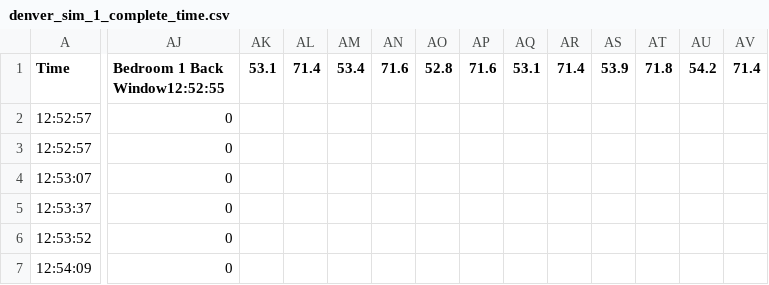
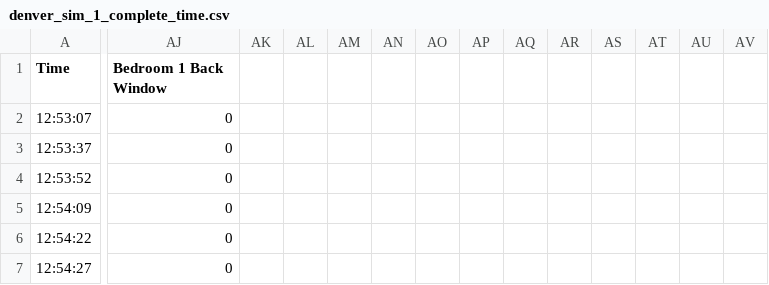
Before and after one commit to nia-00/UCF_REU_SmartHome_2021, a CSV file: Data/Simulation_Data/Interpolated_Combined_LowestTime/Denver/denver_sim_1_complete_time.csv, drawn as a sheet; only a part is shown, gaps mark what is left out; the shorter side is filled out with more unchanged rows; rows hold the shown columns only; the diff covers the shown part only; the diff names each change by its address in the sheet, - before the commit and + after, or states it on an @@ line.

Commit message:
Update denver_sim_1_complete_time.csv

```diff
--- a/Data/Simulation_Data/Interpolated_Combined_LowestTime/Denver/denver_sim_1_complete_time.csv
+++ b/Data/Simulation_Data/Interpolated_Combined_LowestTime/Denver/denver_sim_1_complete_time.csv
-AJ1: Bedroom 1 Back Window12:52:55
+AJ1: Bedroom 1 Back Window
-AK1: 53.1
+AK1: (empty)
-AL1: 71.4
+AL1: (empty)
-AM1: 53.4
+AM1: (empty)
-AN1: 71.6
+AN1: (empty)
-AO1: 52.8
+AO1: (empty)
-AP1: 71.6
+AP1: (empty)
-AQ1: 53.1
+AQ1: (empty)
-AR1: 71.4
+AR1: (empty)
-AS1: 53.9
+AS1: (empty)
-AT1: 71.8
+AT1: (empty)
-AU1: 54.2
+AU1: (empty)
-AV1: 71.4
+AV1: (empty)
-row 2: 12:52:57 | 0
-row 3: 12:52:57 | 0
```
Also changed, not shown: 23 edited cells elsewhere in this file.
